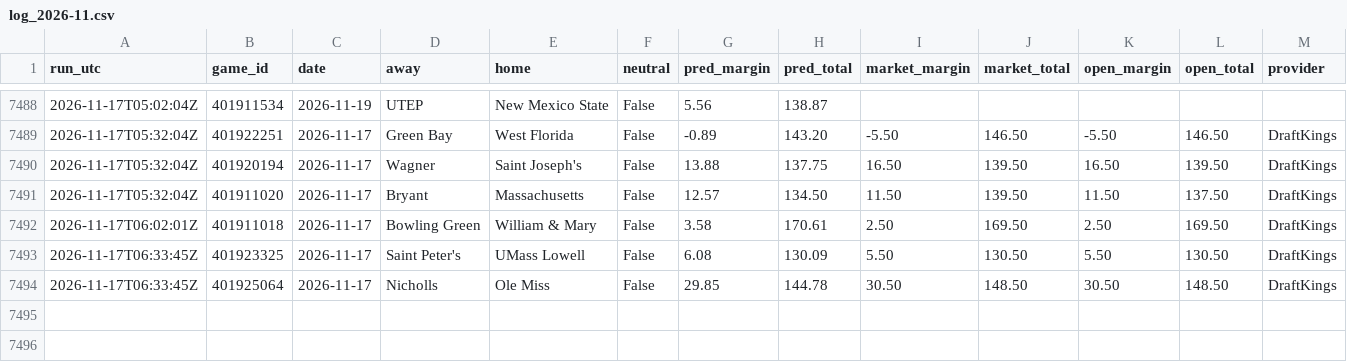
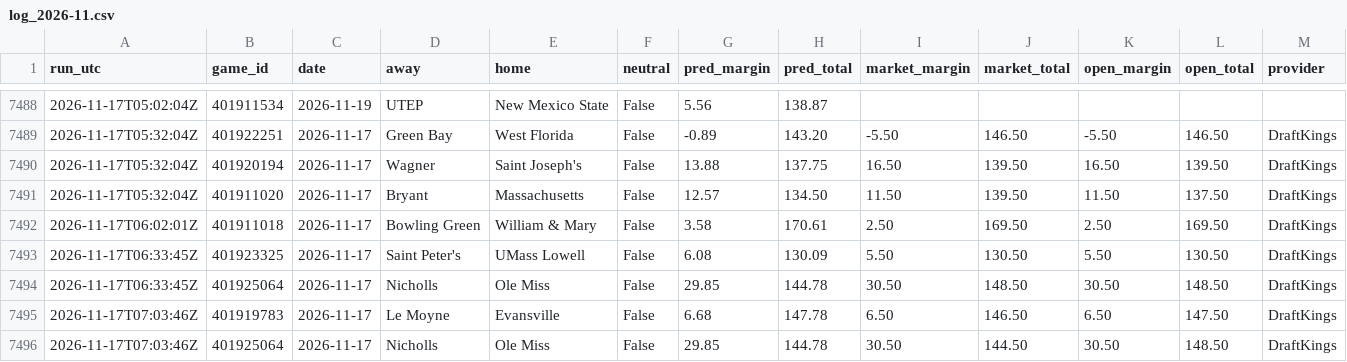
Before and after one commit to kjgruber47/cbb-model, a CSV file: data/live/predictions/log_2026-11.csv, drawn as a sheet; only a part is shown, gaps mark what is left out; rows hold the shown columns only; the diff names each change by its address in the sheet, - before the commit and + after, or states it on an @@ line.

```diff
--- a/data/live/predictions/log_2026-11.csv
+++ b/data/live/predictions/log_2026-11.csv
+row 7495: 2026-11-17T07:03:46Z | 401919783 | 2026-11-17 | Le Moyne | Evansville | False | 6.68 | 147.78 | 6.50 | 146.50 | 6.50 | 147.50 | DraftKings
+row 7496: 2026-11-17T07:03:46Z | 401925064 | 2026-11-17 | Nicholls | Ole Miss | False | 29.85 | 144.78 | 30.50 | 144.50 | 30.50 | 148.50 | DraftKings
```
Also changed, not shown: data/live/predictions/2026-11-17.csv, data/live/slate_latest.csv, 2 other files.
